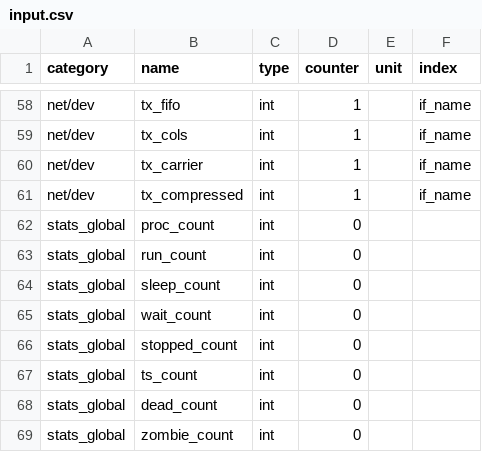
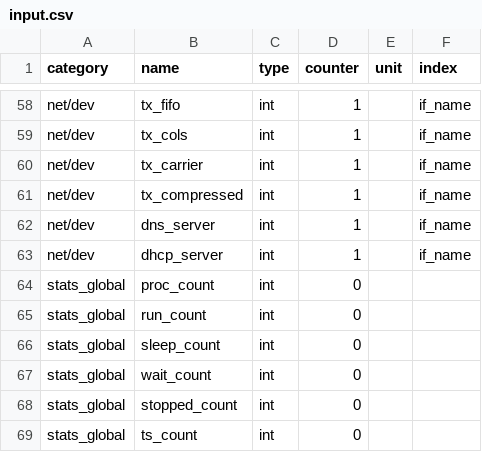
Before and after one commit to Advanced-Observability/dxagent, a CSV file: res/input.csv, drawn as a sheet; only a part is shown, gaps mark what is left out; the shorter side is filled out with more unchanged rows; the diff names each change by its address in the sheet, - before the commit and + after, or states it on an @@ line.

Commit message:
added dns_server in /node/bm/net

```diff
--- a/res/input.csv
+++ b/res/input.csv
+row 62: net/dev | dns_server | int | 1 |  | if_name
+row 63: net/dev | dhcp_server | int | 1 |  | if_name
```
Also changed, not shown: res/metrics.csv, 2 other files.
